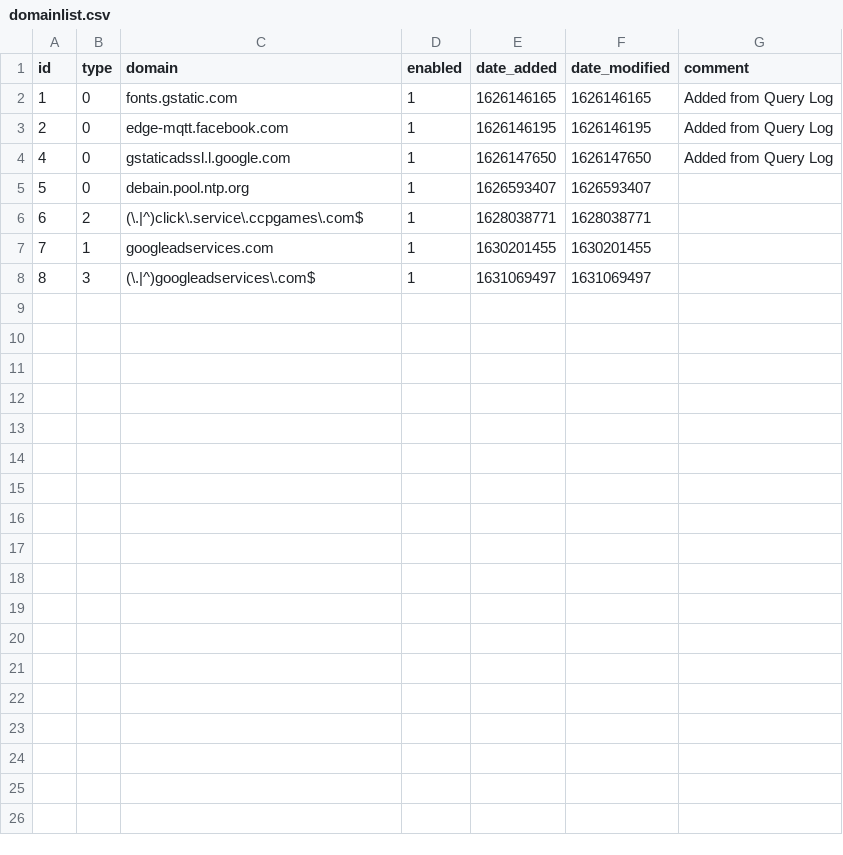
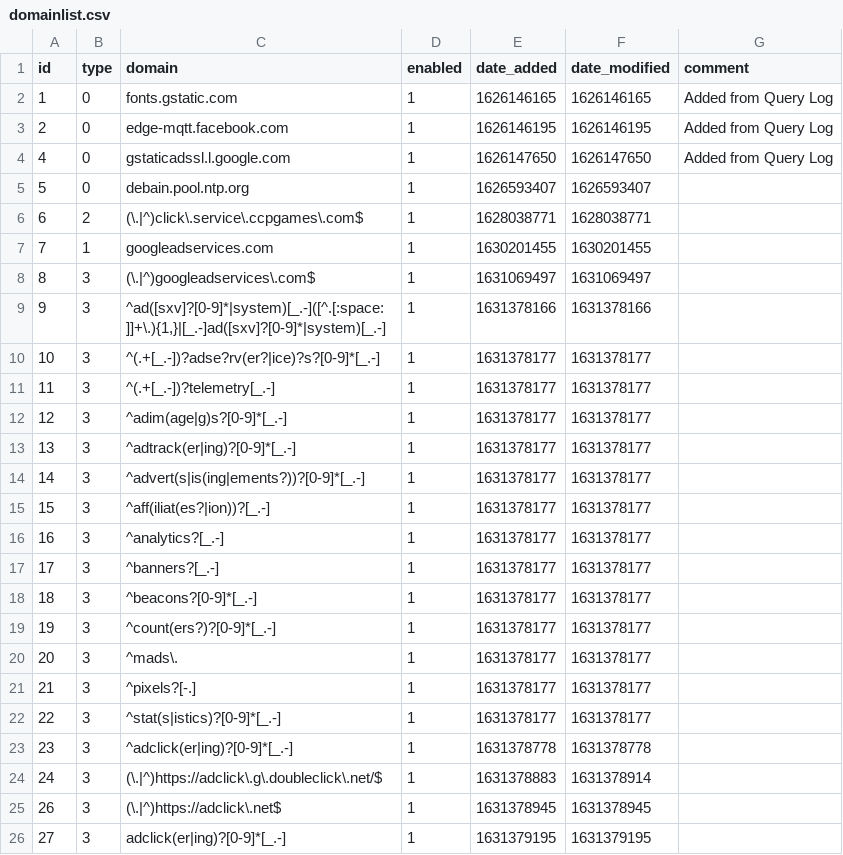
Before and after one commit to hollowlake/my-pihole-lists, a CSV file: domainlist.csv, drawn as a sheet; the diff names each change by its address in the sheet, - before the commit and + after, or states it on an @@ line.

Commit message:
Updated September 11, 2021  1:00PM

```diff
--- a/domainlist.csv
+++ b/domainlist.csv
+row 9: 9 | 3 | ^ad([sxv]?[0-9]*|system)[_.-]([^.[:space:]]+\.){1,}|[_.-]ad([sxv]?[0-9]*|system)[_.-] | 1 | 1631378166 | 1631378166
+row 10: 10 | 3 | ^(.+[_.-])?adse?rv(er?|ice)?s?[0-9]*[_.-] | 1 | 1631378177 | 1631378177
+row 11: 11 | 3 | ^(.+[_.-])?telemetry[_.-] | 1 | 1631378177 | 1631378177
+row 12: 12 | 3 | ^adim(age|g)s?[0-9]*[_.-] | 1 | 1631378177 | 1631378177
+row 13: 13 | 3 | ^adtrack(er|ing)?[0-9]*[_.-] | 1 | 1631378177 | 1631378177
+row 14: 14 | 3 | ^advert(s|is(ing|ements?))?[0-9]*[_.-] | 1 | 1631378177 | 1631378177
+row 15: 15 | 3 | ^aff(iliat(es?|ion))?[_.-] | 1 | 1631378177 | 1631378177
+row 16: 16 | 3 | ^analytics?[_.-] | 1 | 1631378177 | 1631378177
+row 17: 17 | 3 | ^banners?[_.-] | 1 | 1631378177 | 1631378177
+row 18: 18 | 3 | ^beacons?[0-9]*[_.-] | 1 | 1631378177 | 1631378177
+row 19: 19 | 3 | ^count(ers?)?[0-9]*[_.-] | 1 | 1631378177 | 1631378177
+row 20: 20 | 3 | ^mads\. | 1 | 1631378177 | 1631378177
+row 21: 21 | 3 | ^pixels?[-.] | 1 | 1631378177 | 1631378177
+row 22: 22 | 3 | ^stat(s|istics)?[0-9]*[_.-] | 1 | 1631378177 | 1631378177
+row 23: 23 | 3 | ^adclick(er|ing)?[0-9]*[_.-] | 1 | 1631378778 | 1631378778
+row 24: 24 | 3 | (\.|^)https://adclick\.g\.doubleclick\.net/$ | 1 | 1631378883 | 1631378914
+row 25: 26 | 3 | (\.|^)https://adclick\.net$ | 1 | 1631378945 | 1631378945
+row 26: 27 | 3 | adclick(er|ing)?[0-9]*[_.-] | 1 | 1631379195 | 1631379195
```
